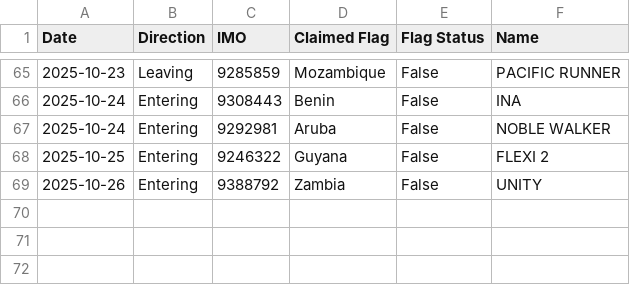
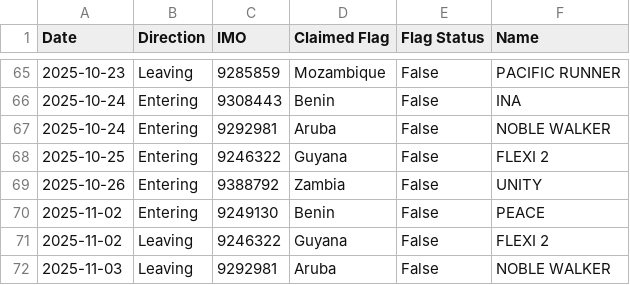
Before and after one commit to christianpanton/transits.sketchy.boats, a CSV file: baltic.csv, drawn as a sheet; only a part is shown, gaps mark what is left out.

Commit message:
last couple of days

```diff
--- a/baltic.csv
+++ b/baltic.csv
@@ -69 +69,4 @@ Date,Direction,IMO,Claimed Flag,Flag Status,Name
 2025-10-26,Entering,9388792,Zambia,False,UNITY
+2025-11-02,Entering,9249130,Benin,False,PEACE
+2025-11-02,Leaving,9246322,Guyana,False,FLEXI 2
+2025-11-03,Leaving,9292981,Aruba,False,NOBLE WALKER
```
